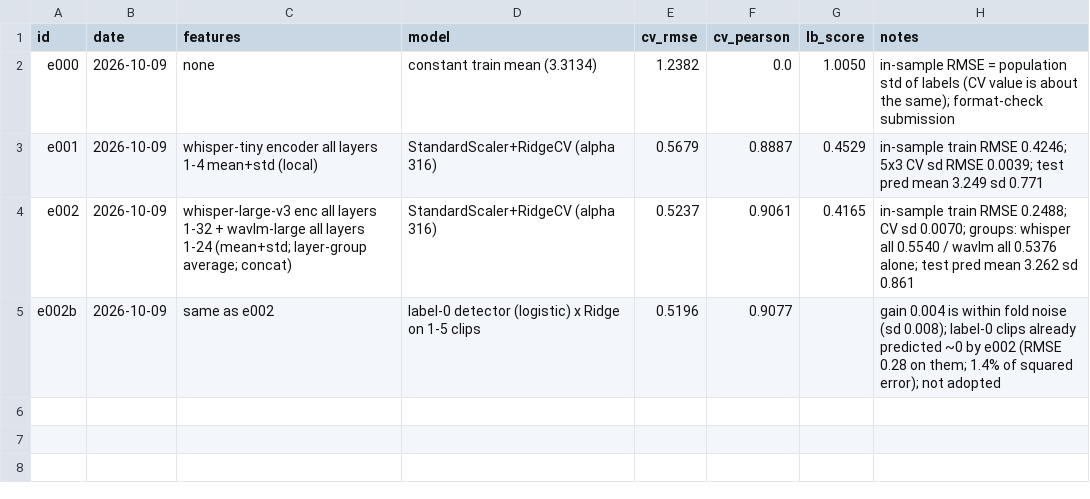
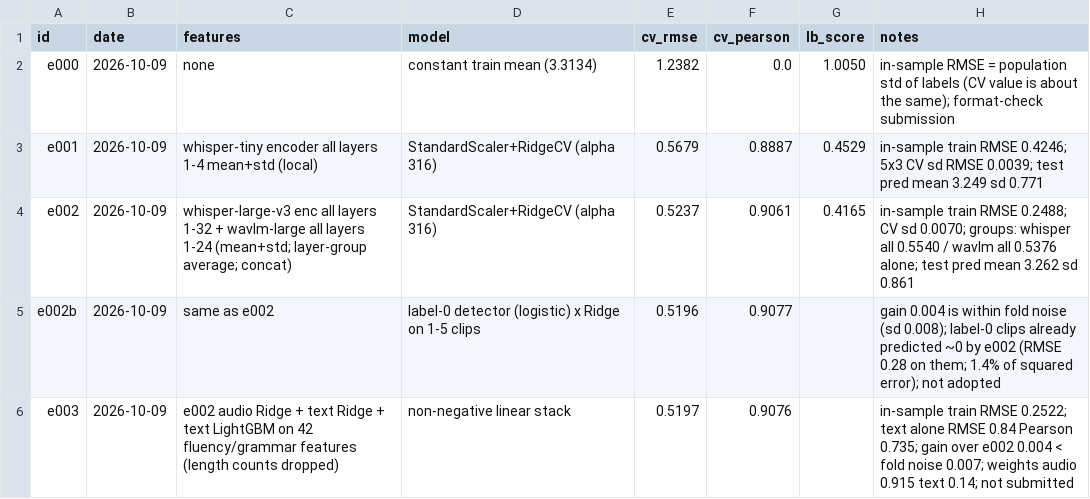
Before and after one commit to anujdevsingh/shl-grammar-scoring, a CSV file: experiments/log.csv, drawn as a sheet; the diff names each change by its address in the sheet, - before the commit and + after, or states it on an @@ line.

Commit message:
M3 results: transcript features add only 0.004 CV RMSE (within noise)

```diff
--- a/experiments/log.csv
+++ b/experiments/log.csv
+row 6: e003 | 2026-10-09 | e002 audio Ridge + text Ridge + text LightGBM on 42 fluency/grammar features (length counts dropped) | non-negative linear stack | 0.5197 | 0.9076 |  | in-sample train RMSE 0.2522; text alone RMSE 0.84 Pearson 0.735; gain over e002 0.004 < fold noise 0.007; weights audio 0.915 text 0.14; not submitted
```
Also changed, not shown: 2 other files.
